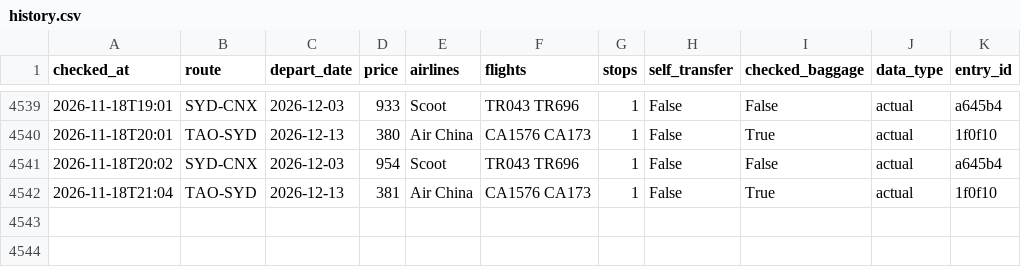
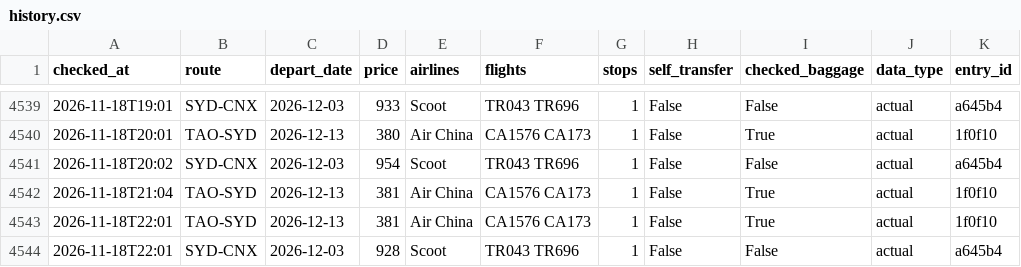
Before and after one commit to liuyongbendan-web/flight-watch-live, a CSV file: flight-watch/cloud-data/history.csv, drawn as a sheet; only a part is shown, gaps mark what is left out.

```diff
--- a/flight-watch/cloud-data/history.csv
+++ b/flight-watch/cloud-data/history.csv
@@ -4542 +4542,3 @@ checked_at,route,depart_date,price,airlines,flights,stops,self_transfer,checked_
 2026-11-18T21:04,TAO-SYD,2026-12-13,381,Air China,CA1576 CA173,1,False,True,actual,1f0f10
+2026-11-18T22:01,TAO-SYD,2026-12-13,381,Air China,CA1576 CA173,1,False,True,actual,1f0f10
+2026-11-18T22:01,SYD-CNX,2026-12-03,928,Scoot,TR043 TR696,1,False,False,actual,a645b4
```
Also changed, not shown: flight-watch/cloud-data/history_types.csv, 2 other files.
